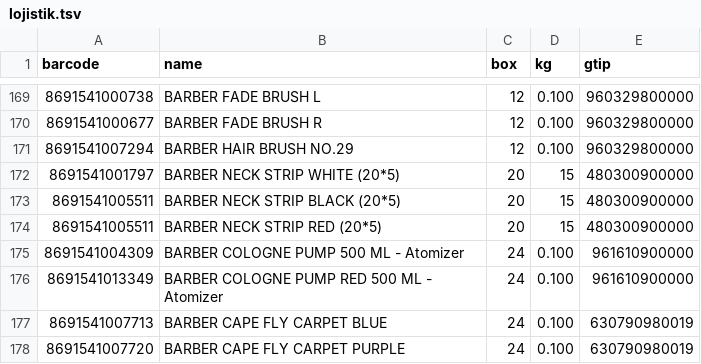
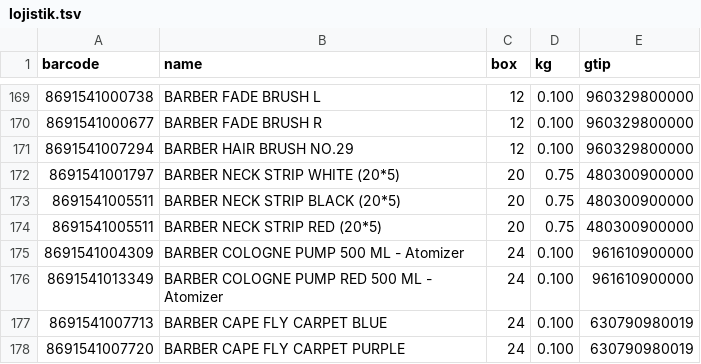
Before and after one commit to Ovo-Digital/marmara-b2b-panel, a TSV file: tools/data/lojistik.tsv, drawn as a sheet; only a part is shown, gaps mark what is left out.

```diff
--- a/tools/data/lojistik.tsv
+++ b/tools/data/lojistik.tsv
@@ -171,5 +171,5 @@ barcode	name	box	kg	gtip
 8691541007294	BARBER HAIR BRUSH NO.29	12	0.100	960329800000
-8691541001797	BARBER NECK STRIP WHITE (20*5)	20	15	480300900000
-8691541005511	BARBER NECK STRIP BLACK (20*5)	20	15	480300900000
-8691541005511	BARBER NECK STRIP RED (20*5)	20	15	480300900000
+8691541001797	BARBER NECK STRIP WHITE (20*5)	20	0.75	480300900000
+8691541005511	BARBER NECK STRIP BLACK (20*5)	20	0.75	480300900000
+8691541005511	BARBER NECK STRIP RED (20*5)	20	0.75	480300900000
 8691541004309	BARBER COLOGNE PUMP 500 ML - Atomizer	24	0.100	961610900000
```
Also changed, not shown: 3 other files.
